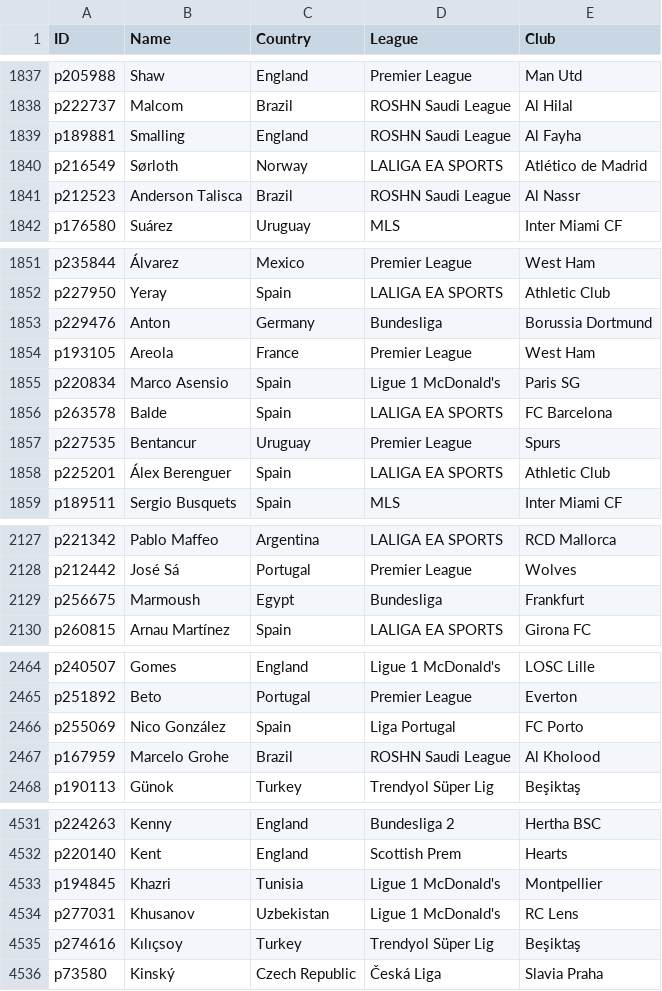
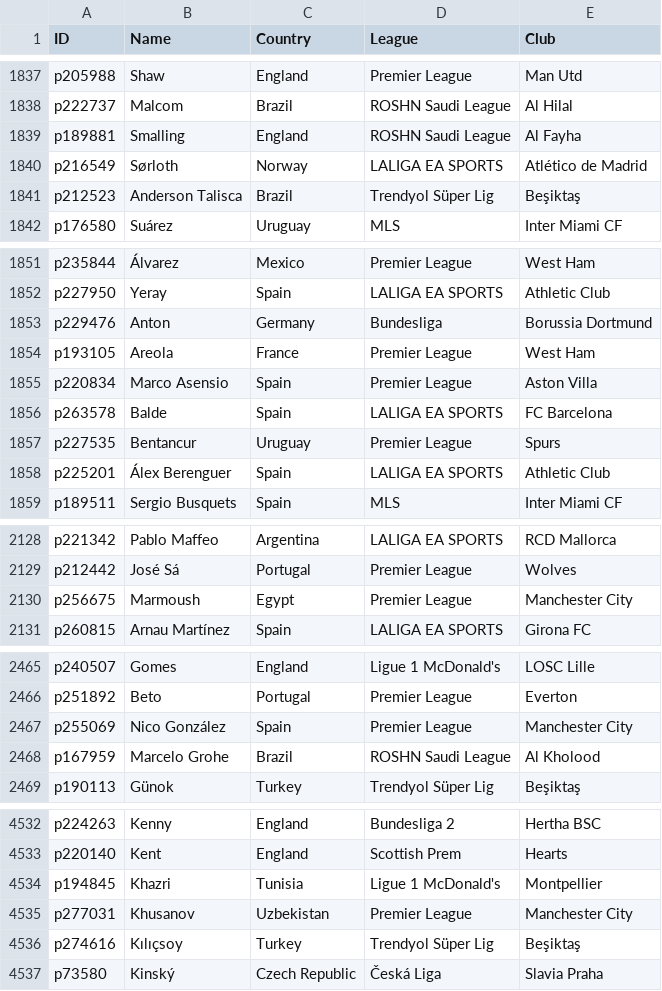
Before and after one commit to UtsavKoirala/cardleaks, a CSV file: player_data.csv, drawn as a sheet; only a part is shown, gaps mark what is left out; the diff covers the shown part only.

```diff
--- a/player_data.csv
+++ b/player_data.csv
@@ -1840,3 +1840,3 @@ p189881,Smalling,England,ROSHN Saudi League,Al Fayha
 p216549,Sørloth,Norway,LALIGA EA SPORTS,Atlético de Madrid
-p212523,Anderson Talisca,Brazil,ROSHN Saudi League,Al Nassr
+p212523,Anderson Talisca,Brazil,Trendyol Süper Lig,Beşiktaş
 p176580,Suárez,Uruguay,MLS,Inter Miami CF
@@ -1854,3 +1854,3 @@ p229476,Anton,Germany,Bundesliga,Borussia Dortmund
 p193105,Areola,France,Premier League,West Ham
-p220834,Marco Asensio,Spain,Ligue 1 McDonald's,Paris SG
+p220834,Marco Asensio,Spain,Premier League,Aston Villa
 p263578,Balde,Spain,LALIGA EA SPORTS,FC Barcelona
@@ -2128,3 +2129,3 @@ p221342,Pablo Maffeo,Argentina,LALIGA EA SPORTS,RCD Mallorca
 p212442,José Sá,Portugal,Premier League,Wolves
-p256675,Marmoush,Egypt,Bundesliga,Frankfurt
+p256675,Marmoush,Egypt,Premier League,Manchester City
 p260815,Arnau Martínez,Spain,LALIGA EA SPORTS,Girona FC
@@ -2465,3 +2466,3 @@ p240507,Gomes,England,Ligue 1 McDonald's,LOSC Lille
 p251892,Beto,Portugal,Premier League,Everton
-p255069,Nico González,Spain,Liga Portugal,FC Porto
+p255069,Nico González,Spain,Premier League,Manchester City
 p167959,Marcelo Grohe,Brazil,ROSHN Saudi League,Al Kholood
@@ -4533,3 +4534,3 @@ p220140,Kent,England,Scottish Prem,Hearts
 p194845,Khazri,Tunisia,Ligue 1 McDonald's,Montpellier
-p277031,Khusanov,Uzbekistan,Ligue 1 McDonald's,RC Lens
+p277031,Khusanov,Uzbekistan,Premier League,Manchester City
 p274616,Kılıçsoy,Turkey,Trendyol Süper Lig,Beşiktaş
```
Also changed, not shown: 1 added row and 11 edited cells elsewhere in this file.
